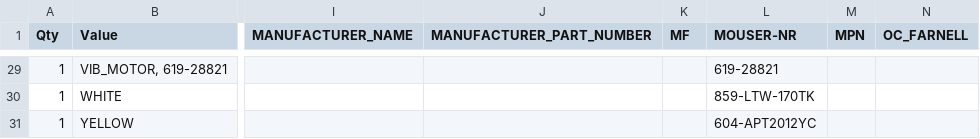
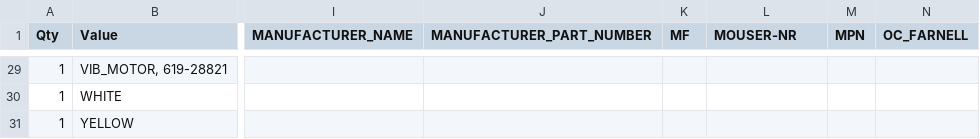
Before and after one commit to crispycookies/watchPLB, a CSV file: eagle/watchplb_BOM.csv, drawn as a sheet; only a part is shown, gaps mark what is left out; the diff covers the shown part only; the diff names each change by its address in the sheet, - before the commit and + after, or states it on an @@ line.

```diff
--- a/eagle/watchplb_BOM.csv
+++ b/eagle/watchplb_BOM.csv
-L29 (MOUSER-NR): 619-28821
+L29 (MOUSER-NR): (empty)
-L30 (MOUSER-NR): 859-LTW-170TK
+L30 (MOUSER-NR): (empty)
-L31 (MOUSER-NR): 604-APT2012YC
+L31 (MOUSER-NR): (empty)
```
Also changed, not shown: 1 added row, 1 removed row and 24 edited cells elsewhere in this file, 2 other files.
